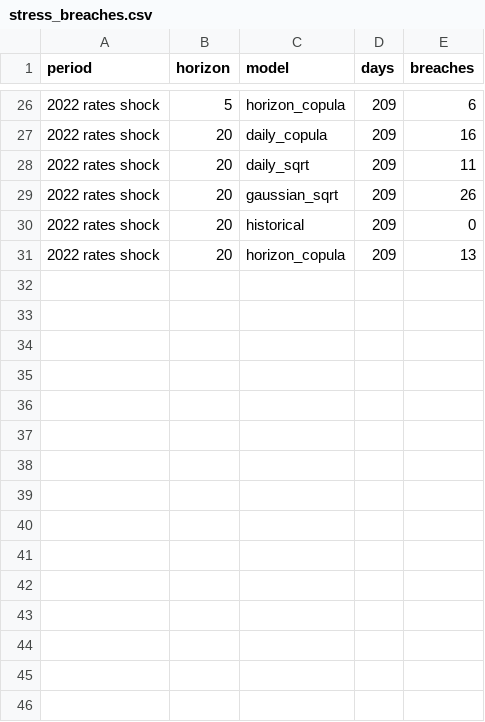
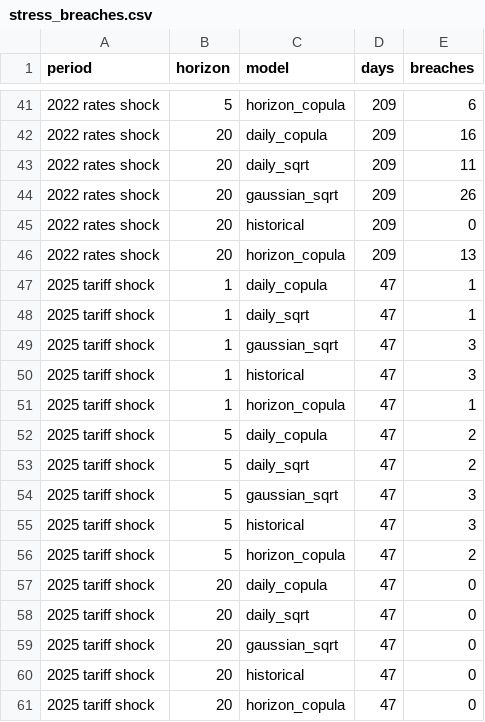
Before and after one commit to Imashaidk/QuantEdge1.0, a CSV file: results/stress_breaches.csv, drawn as a sheet; only a part is shown, gaps mark what is left out; the diff covers the shown part only; the diff names each change by its address in the sheet, - before the commit and + after, or states it on an @@ line.

```diff
--- a/results/stress_breaches.csv
+++ b/results/stress_breaches.csv
+row 47: 2025 tariff shock | 1 | daily_copula | 47 | 1
+row 48: 2025 tariff shock | 1 | daily_sqrt | 47 | 1
+row 49: 2025 tariff shock | 1 | gaussian_sqrt | 47 | 3
+row 50: 2025 tariff shock | 1 | historical | 47 | 3
+row 51: 2025 tariff shock | 1 | horizon_copula | 47 | 1
+row 52: 2025 tariff shock | 5 | daily_copula | 47 | 2
+row 53: 2025 tariff shock | 5 | daily_sqrt | 47 | 2
+row 54: 2025 tariff shock | 5 | gaussian_sqrt | 47 | 3
+row 55: 2025 tariff shock | 5 | historical | 47 | 3
+row 56: 2025 tariff shock | 5 | horizon_copula | 47 | 2
+row 57: 2025 tariff shock | 20 | daily_copula | 47 | 0
+row 58: 2025 tariff shock | 20 | daily_sqrt | 47 | 0
+row 59: 2025 tariff shock | 20 | gaussian_sqrt | 47 | 0
+row 60: 2025 tariff shock | 20 | historical | 47 | 0
+row 61: 2025 tariff shock | 20 | horizon_copula | 47 | 0
```
Also changed, not shown: 15 added rows elsewhere in this file, results/backtest_dm.csv, 3 other files.
